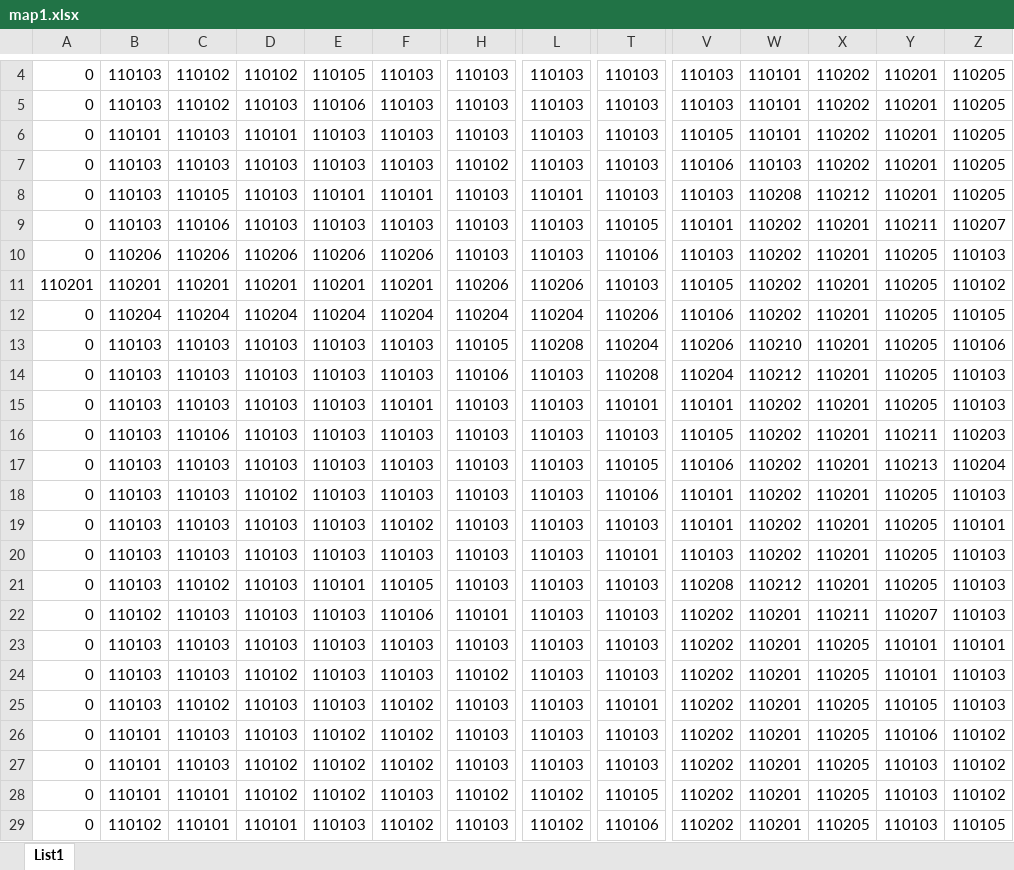
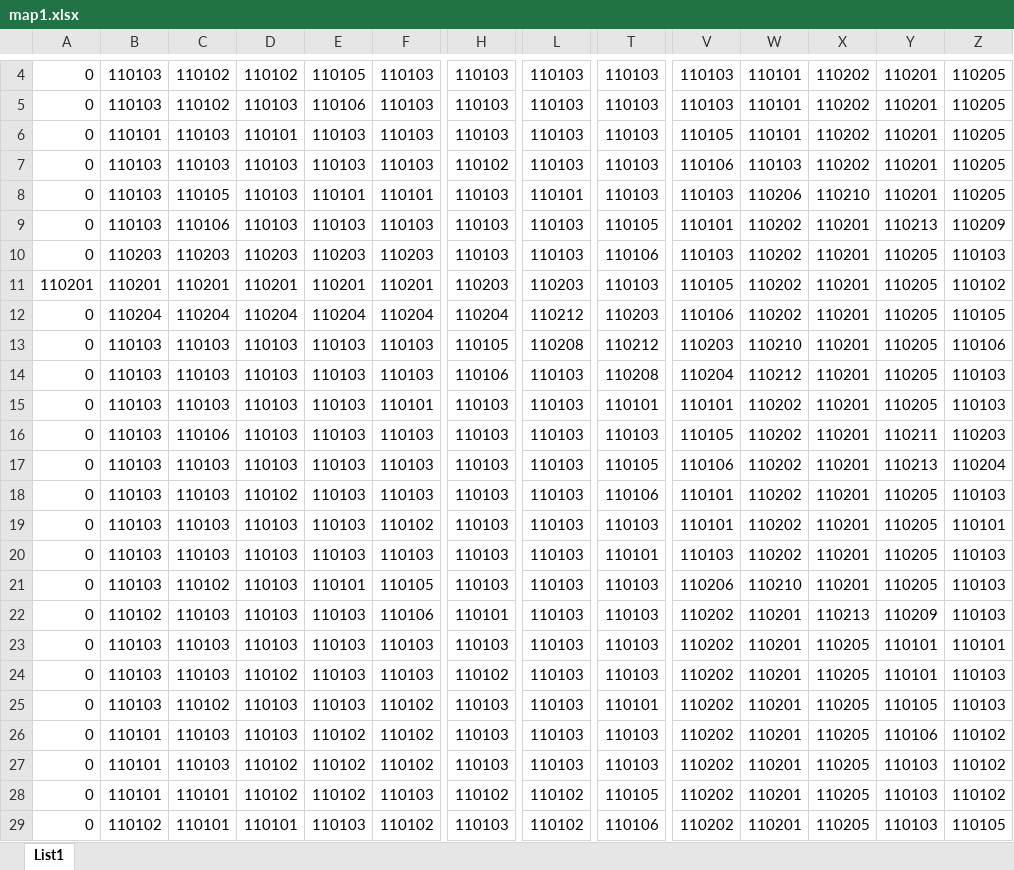
Before and after one commit to Fjerka/IWoP, an Excel workbook: IWoP2/map1.xlsx, sheet List1, drawn as a sheet; only a part is shown, gaps mark what is left out; values as stored, in another font and other column widths than the file's, no borders; conditional formats not drawn; the diff covers the shown part only; the diff names each change by its address in the sheet, - before the commit and + after, or states it on an @@ line.

```diff
--- a/IWoP2/map1.xlsx (sheet List1)
+++ b/IWoP2/map1.xlsx (sheet List1)
-W8: 110208
+W8: 110206
-X8: 110212
+X8: 110210
-Y9: 110211
+Y9: 110213
-Z9: 110207
+Z9: 110209
-B10: 110206
+B10: 110203
-C10: 110206
+C10: 110203
-D10: 110206
+D10: 110203
-E10: 110206
+E10: 110203
-F10: 110206
+F10: 110203
-H11: 110206
+H11: 110203
-L11: 110206
+L11: 110203
-L12: 110204
+L12: 110212
-T12: 110206
+T12: 110203
-T13: 110204
+T13: 110212
-V13: 110206
+V13: 110203
-V21: 110208
+V21: 110206
-W21: 110212
+W21: 110210
-X22: 110211
+X22: 110213
-Y22: 110207
+Y22: 110209
```
Also changed, not shown: 16 edited cells elsewhere in this sheet, 2 other files.
